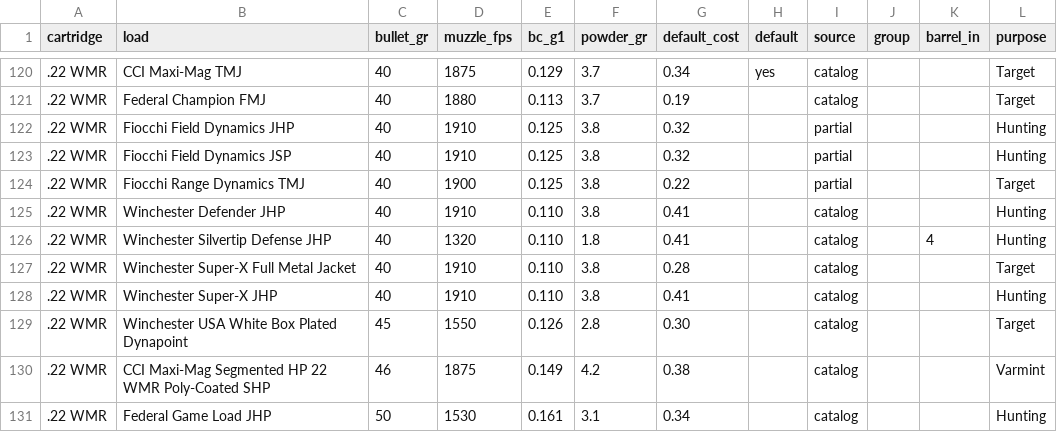
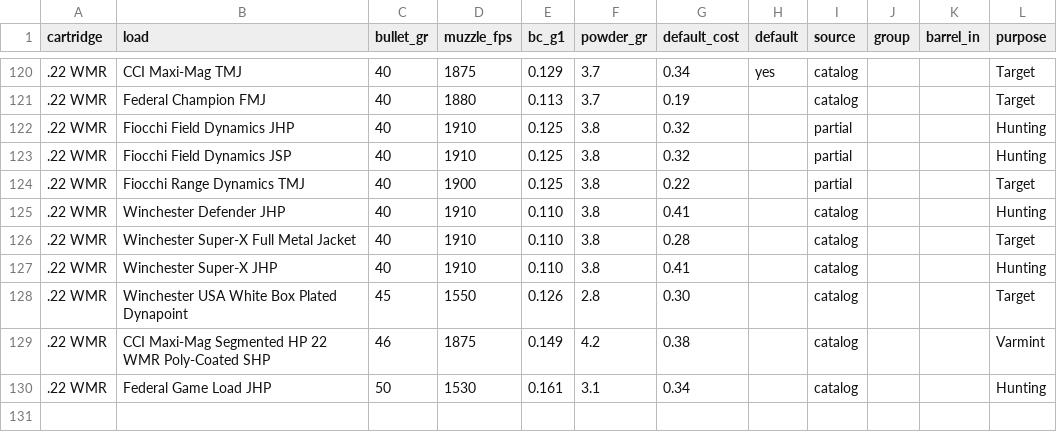
Before and after one commit to mrakz03/Load-Lore, a CSV file: data/loads_rimfire_rifle.csv, drawn as a sheet; only a part is shown, gaps mark what is left out; the diff names each change by its address in the sheet, - before the commit and + after, or states it on an @@ line.

```diff
--- a/data/loads_rimfire_rifle.csv
+++ b/data/loads_rimfire_rifle.csv
-row 126: .22 WMR | Winchester Silvertip Defense JHP | 40 | 1320 | 0.110 | 1.8 | 0.41 |  | catalog |  | 4 | Hunting
```
Also changed, not shown: data/loads_handgun.csv, research/price_sources.tsv.
